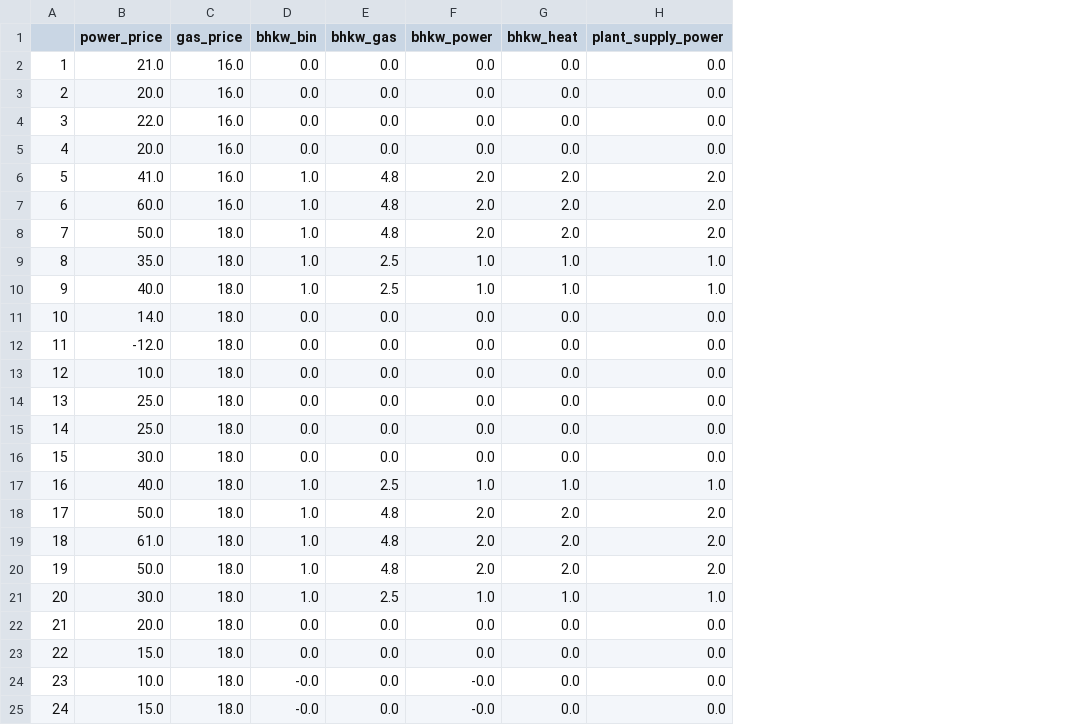
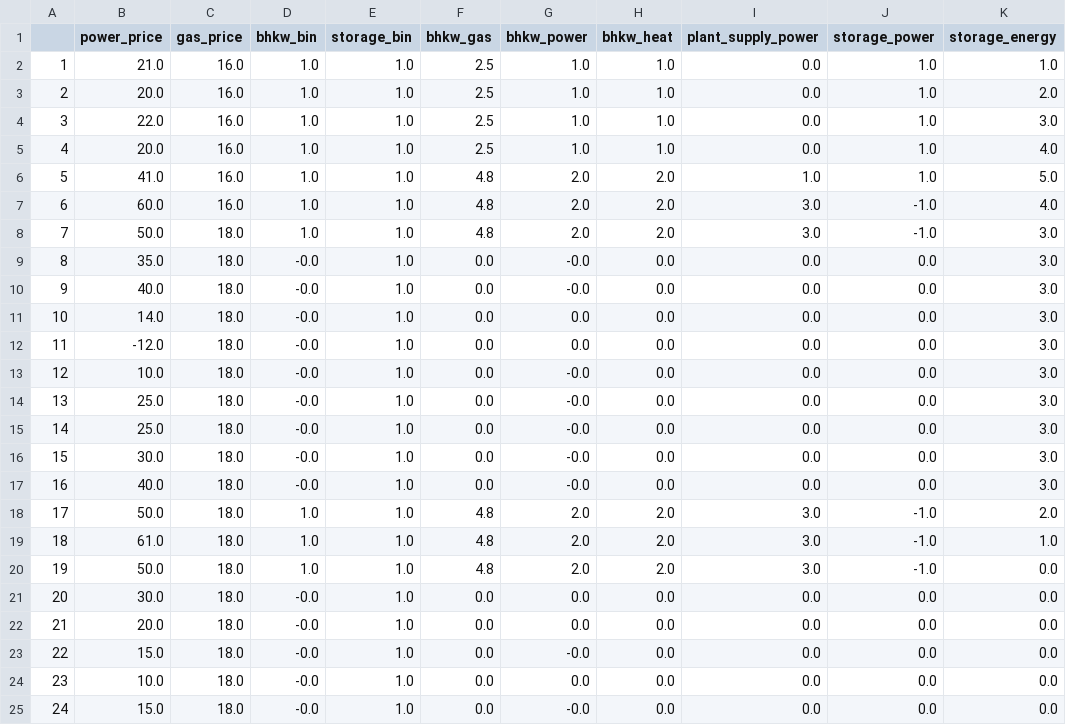
Before and after one commit to HTWK-Interconnected-Energy-Systems/BURN4H2, a CSV file: data/output/Output_TimeSeries.csv, drawn as a sheet; addresses are those after the commit; the diff names each change by its address in the sheet, - before the commit and + after, or states it on an @@ line.

Commit message:
Added variables and constraints for electricity storage.

```diff
--- a/data/output/Output_TimeSeries.csv
+++ b/data/output/Output_TimeSeries.csv
+column E (storage_bin), rows 2-25: all 1.0
+column J (storage_power), rows 2-25: 1.0 | 1.0 | 1.0 | 1.0 | 1.0 | -1.0 | -1.0 | 0.0 | 0.0 | 0.0 | 0.0 | 0.0 | 0.0 | 0.0 | 0.0 | 0.0 | -1.0 | -1.0 | -1.0 | 0.0 | 0.0 | 0.0 | 0.0 | 0.0
+column K (storage_energy), rows 2-25: 1.0 | 2.0 | 3.0 | 4.0 | 5.0 | 4.0 | 3.0 | 3.0 | 3.0 | 3.0 | 3.0 | 3.0 | 3.0 | 3.0 | 3.0 | 3.0 | 2.0 | 1.0 | 0.0 | 0.0 | 0.0 | 0.0 | 0.0 | 0.0
-D2:D5 (bhkw_bin): 0.0
+D2:D5 (bhkw_bin): 1.0
-F2:F5 (bhkw_gas): 0.0
+F2:F5 (bhkw_gas): 2.5
-G2:G5 (bhkw_power): 0.0
+G2:G5 (bhkw_power): 1.0
-H2:H5 (bhkw_heat): 0.0
+H2:H5 (bhkw_heat): 1.0
-I6 (plant_supply_power): 2.0
+I6 (plant_supply_power): 1.0
-I7:I8 (plant_supply_power): 2.0
+I7:I8 (plant_supply_power): 3.0
-D9:D10 (bhkw_bin): 1.0
+D9:D10 (bhkw_bin): -0.0
-F9:F10 (bhkw_gas): 2.5
+F9:F10 (bhkw_gas): 0.0
-G9:G10 (bhkw_power): 1.0
+G9:G10 (bhkw_power): -0.0
-H9:H10 (bhkw_heat): 1.0
+H9:H10 (bhkw_heat): 0.0
-I9:I10 (plant_supply_power): 1.0
+I9:I10 (plant_supply_power): 0.0
-D11:D16 (bhkw_bin): 0.0
+D11:D16 (bhkw_bin): -0.0
-G13:G16 (bhkw_power): 0.0
+G13:G16 (bhkw_power): -0.0
-D17 (bhkw_bin): 1.0
+D17 (bhkw_bin): -0.0
-F17 (bhkw_gas): 2.5
+F17 (bhkw_gas): 0.0
-G17 (bhkw_power): 1.0
+G17 (bhkw_power): -0.0
-H17 (bhkw_heat): 1.0
+H17 (bhkw_heat): 0.0
-I17 (plant_supply_power): 1.0
+I17 (plant_supply_power): 0.0
-I18:I20 (plant_supply_power): 2.0
+I18:I20 (plant_supply_power): 3.0
-D21 (bhkw_bin): 1.0
+D21 (bhkw_bin): -0.0
-F21 (bhkw_gas): 2.5
+F21 (bhkw_gas): 0.0
-G21 (bhkw_power): 1.0
+G21 (bhkw_power): 0.0
-H21 (bhkw_heat): 1.0
+H21 (bhkw_heat): 0.0
-I21 (plant_supply_power): 1.0
+I21 (plant_supply_power): 0.0
-D22:D23 (bhkw_bin): 0.0
+D22:D23 (bhkw_bin): -0.0
-G23 (bhkw_power): 0.0
+G23 (bhkw_power): -0.0
-G24 (bhkw_power): -0.0
+G24 (bhkw_power): 0.0
```
Also changed, not shown: 2 other files.
